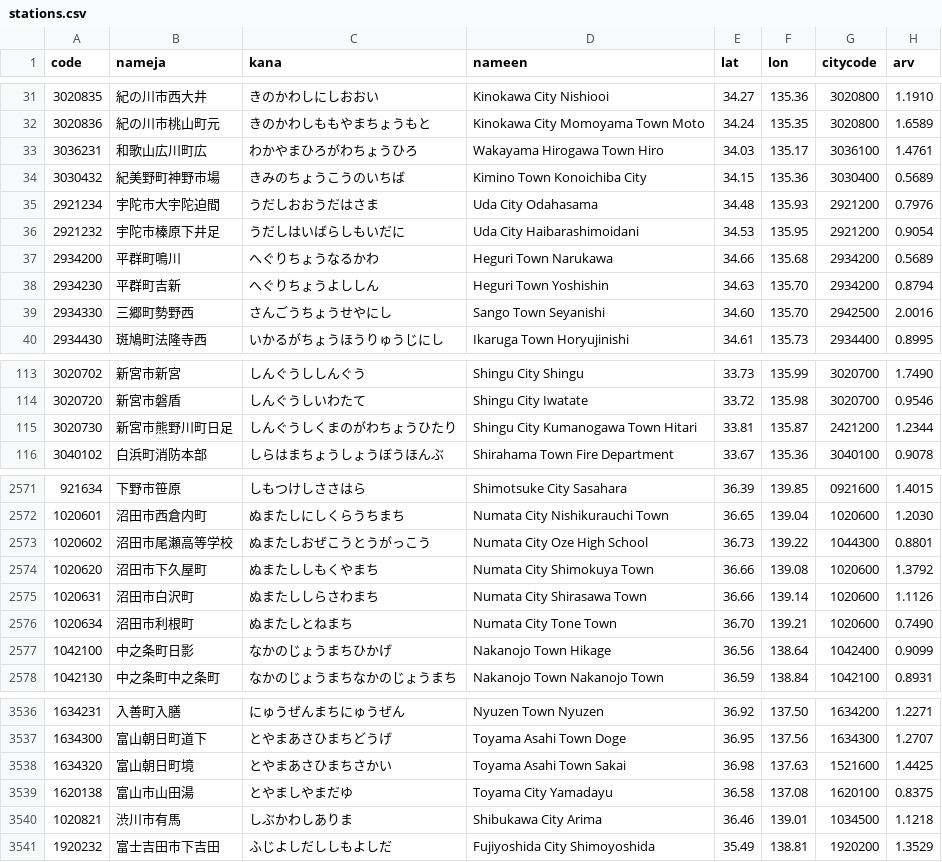
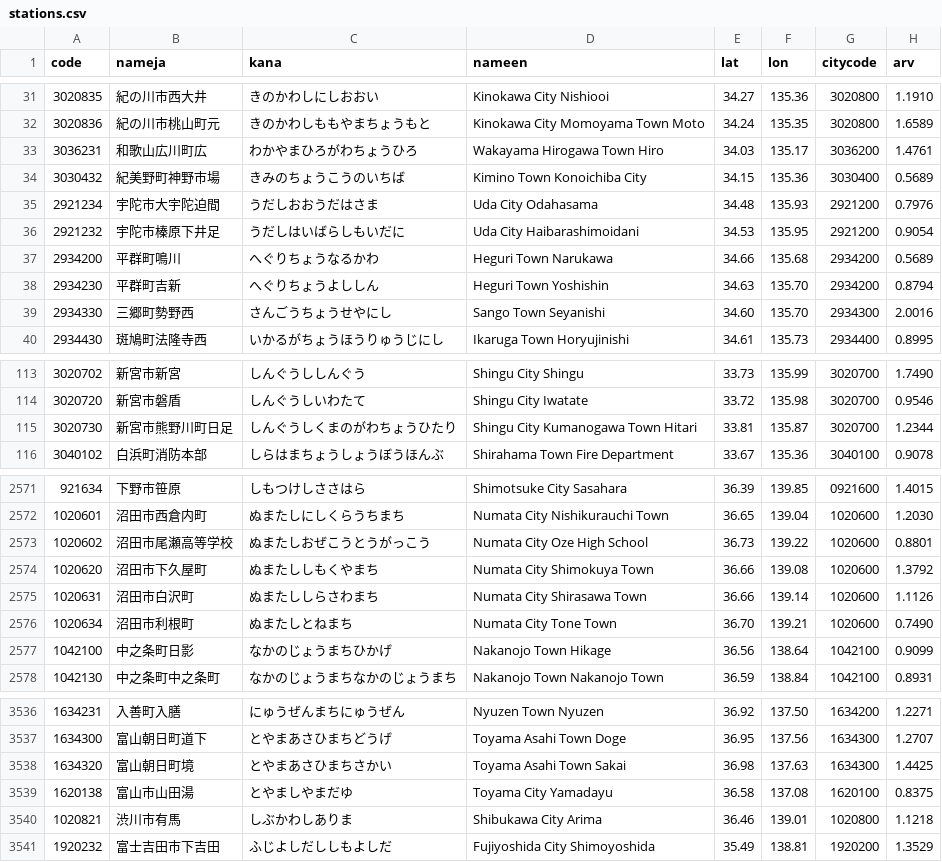
Before and after one commit to Kiriyashiki/WebQuake, a CSV file: public/stations.csv, drawn as a sheet; only a part is shown, gaps mark what is left out; the diff covers the shown part only.

```diff
--- a/public/stations.csv
+++ b/public/stations.csv
@@ -32,3 +32,3 @@ code;nameja;kana;nameen;lat;lon;citycode;arv
 3020836;紀の川市桃山町元;きのかわしももやまちょうもと;Kinokawa City Momoyama Town Moto;34.24;135.35;3020800;1.6589
-3036231;和歌山広川町広;わかやまひろがわちょうひろ;Wakayama Hirogawa Town Hiro;34.03;135.17;3036100;1.4761
+3036231;和歌山広川町広;わかやまひろがわちょうひろ;Wakayama Hirogawa Town Hiro;34.03;135.17;3036200;1.4761
 3030432;紀美野町神野市場;きみのちょうこうのいちば;Kimino Town Konoichiba City;34.15;135.36;3030400;0.5689
@@ -38,3 +38,3 @@ code;nameja;kana;nameen;lat;lon;citycode;arv
 2934230;平群町吉新;へぐりちょうよししん;Heguri Town Yoshishin;34.63;135.70;2934200;0.8794
-2934330;三郷町勢野西;さんごうちょうせやにし;Sango Town Seyanishi;34.60;135.70;2942500;2.0016
+2934330;三郷町勢野西;さんごうちょうせやにし;Sango Town Seyanishi;34.60;135.70;2934300;2.0016
 2934430;斑鳩町法隆寺西;いかるがちょうほうりゅうじにし;Ikaruga Town Horyujinishi;34.61;135.73;2934400;0.8995
@@ -114,3 +114,3 @@ code;nameja;kana;nameen;lat;lon;citycode;arv
 3020720;新宮市磐盾;しんぐうしいわたて;Shingu City Iwatate;33.72;135.98;3020700;0.9546
-3020730;新宮市熊野川町日足;しんぐうしくまのがわちょうひたり;Shingu City Kumanogawa Town Hitari;33.81;135.87;2421200;1.2344
+3020730;新宮市熊野川町日足;しんぐうしくまのがわちょうひたり;Shingu City Kumanogawa Town Hitari;33.81;135.87;3020700;1.2344
 3040102;白浜町消防本部;しらはまちょうしょうぼうほんぶ;Shirahama Town Fire Department;33.67;135.36;3040100;0.9078
@@ -2572,3 +2572,3 @@ code;nameja;kana;nameen;lat;lon;citycode;arv
 1020601;沼田市西倉内町;ぬまたしにしくらうちまち;Numata City Nishikurauchi Town;36.65;139.04;1020600;1.2030
-1020602;沼田市尾瀬高等学校;ぬまたしおぜこうとうがっこう;Numata City Oze High School;36.73;139.22;1044300;0.8801
+1020602;沼田市尾瀬高等学校;ぬまたしおぜこうとうがっこう;Numata City Oze High School;36.73;139.22;1020600;0.8801
 1020620;沼田市下久屋町;ぬまたししもくやまち;Numata City Shimokuya Town;36.66;139.08;1020600;1.3792
@@ -2576,3 +2576,3 @@ code;nameja;kana;nameen;lat;lon;citycode;arv
 1020634;沼田市利根町;ぬまたしとねまち;Numata City Tone Town;36.70;139.21;1020600;0.7490
-1042100;中之条町日影;なかのじょうまちひかげ;Nakanojo Town Hikage;36.56;138.64;1042400;0.9099
+1042100;中之条町日影;なかのじょうまちひかげ;Nakanojo Town Hikage;36.56;138.64;1042100;0.9099
 1042130;中之条町中之条町;なかのじょうまちなかのじょうまち;Nakanojo Town Nakanojo Town;36.59;138.84;1042100;0.8931
@@ -3537,5 +3537,5 @@ code;nameja;kana;nameen;lat;lon;citycode;arv
 1634300;富山朝日町道下;とやまあさひまちどうげ;Toyama Asahi Town Doge;36.95;137.56;1634300;1.2707
-1634320;富山朝日町境;とやまあさひまちさかい;Toyama Asahi Town Sakai;36.98;137.63;1521600;1.4425
+1634320;富山朝日町境;とやまあさひまちさかい;Toyama Asahi Town Sakai;36.98;137.63;1634300;1.4425
 1620138;富山市山田湯;とやましやまだゆ;Toyama City Yamadayu;36.58;137.08;1620100;0.8375
-1020821;渋川市有馬;しぶかわしありま;Shibukawa City Arima;36.46;139.01;1034500;1.1218
+1020821;渋川市有馬;しぶかわしありま;Shibukawa City Arima;36.46;139.01;1020800;1.1218
 1920232;富士吉田市下吉田;ふじよしだししもよしだ;Fujiyoshida City Shimoyoshida;35.49;138.81;1920200;1.3529
```
Also changed, not shown: 45 edited cells elsewhere in this file, public/jma-area-codes.csv, 18 other files.
